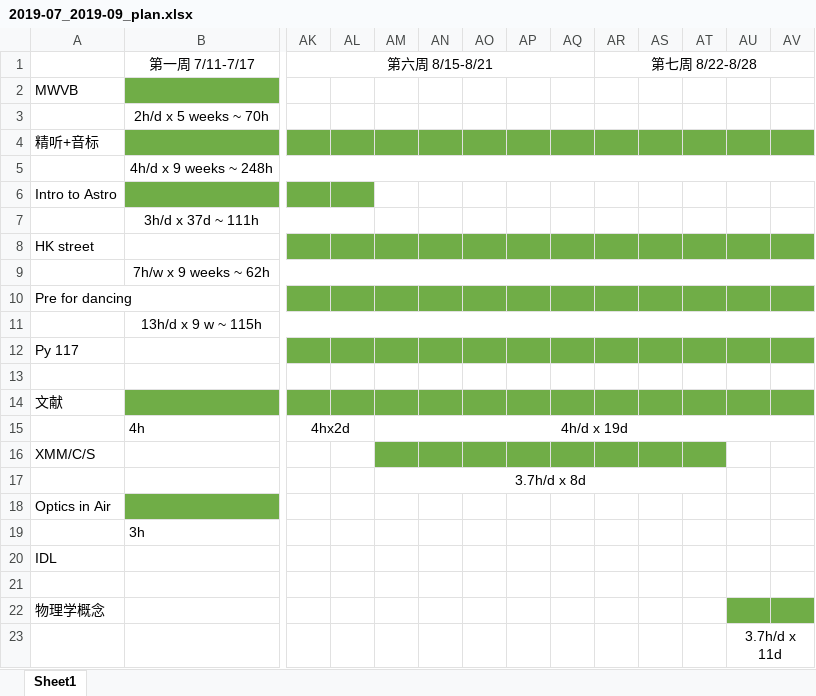
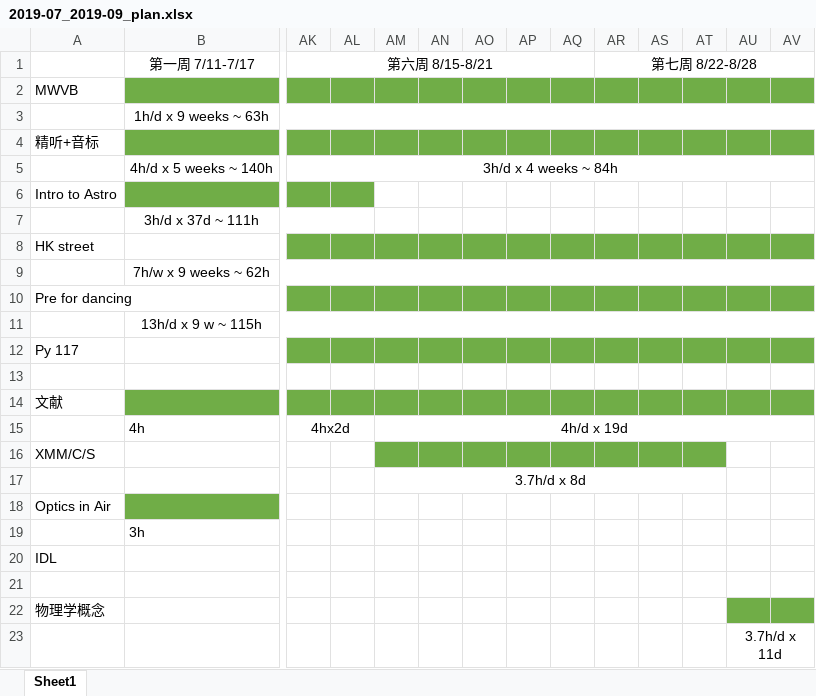
Before and after one commit to zexixing/Daily-Improvements, an Excel workbook: 2019-07_2019-09_plan.xlsx, sheet Sheet1, drawn as a sheet; only a part is shown, gaps mark what is left out; values as stored, in another font and other column widths than the file's, no borders; removed rows and columns are numbered as before the commit, all else as after; rows hold the shown columns only; the diff covers the shown part only; the diff names each change by its address in the sheet, - before the commit and + after, or states it on an @@ line.

```diff
--- a/2019-07_2019-09_plan.xlsx (sheet Sheet1)
+++ b/2019-07_2019-09_plan.xlsx (sheet Sheet1)
-AK2:AV2 fill: none
+AK2:AV2 fill: #70AD47
-B3: 2h/d x 5 weeks ~ 70h
+B3: 1h/d x 9 weeks ~ 63h
-B3:AJ3 merged
+B3:BF3 merged
-row 5:  | 4h/d x 9 weeks ~ 248h
+row 5:  | 4h/d x 5 weeks ~ 140h | 3h/d x 4 weeks ~ 84h
```
Also changed, not shown: cell formats elsewhere in this sheet, MWVB.xlsx, 3 other files.
